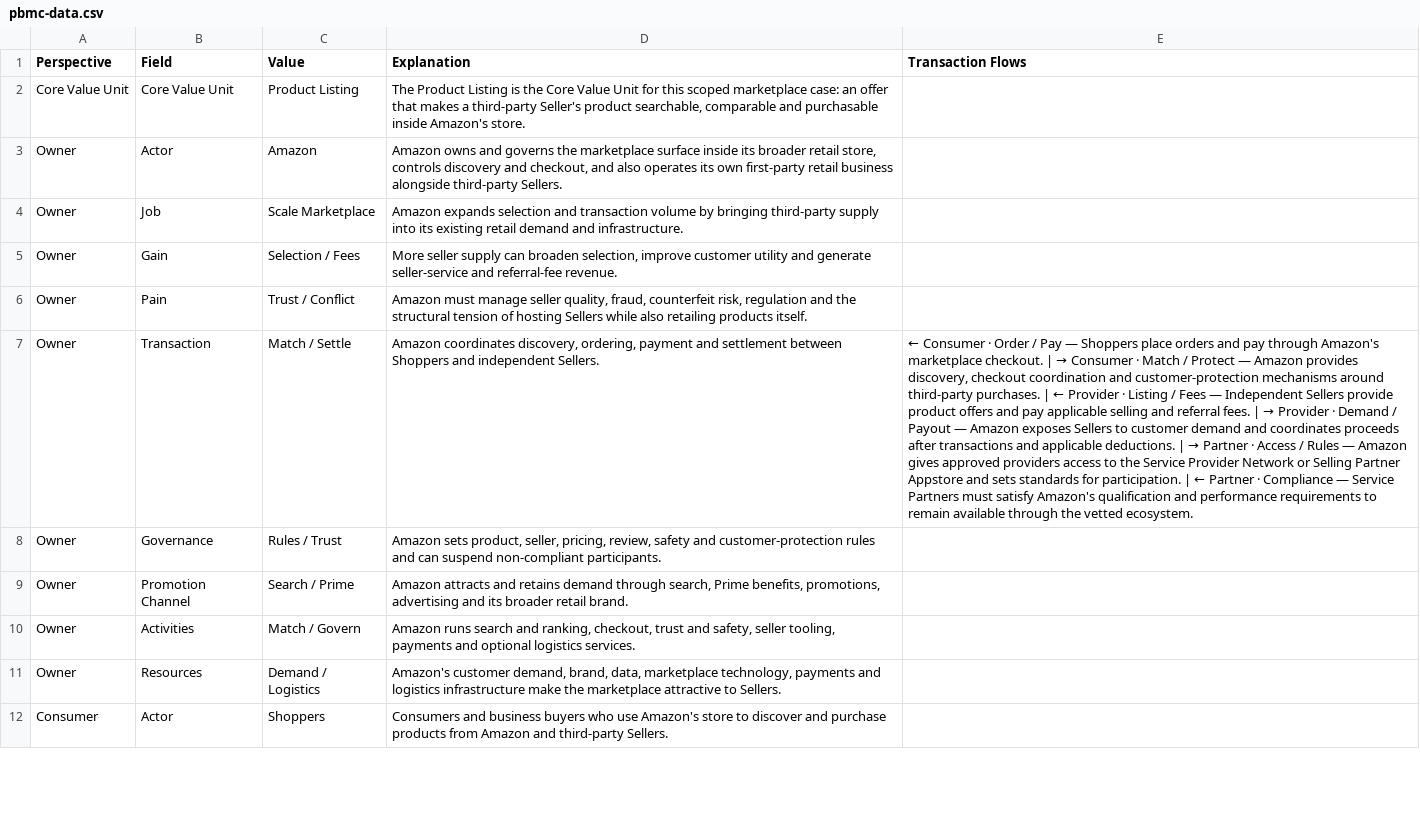
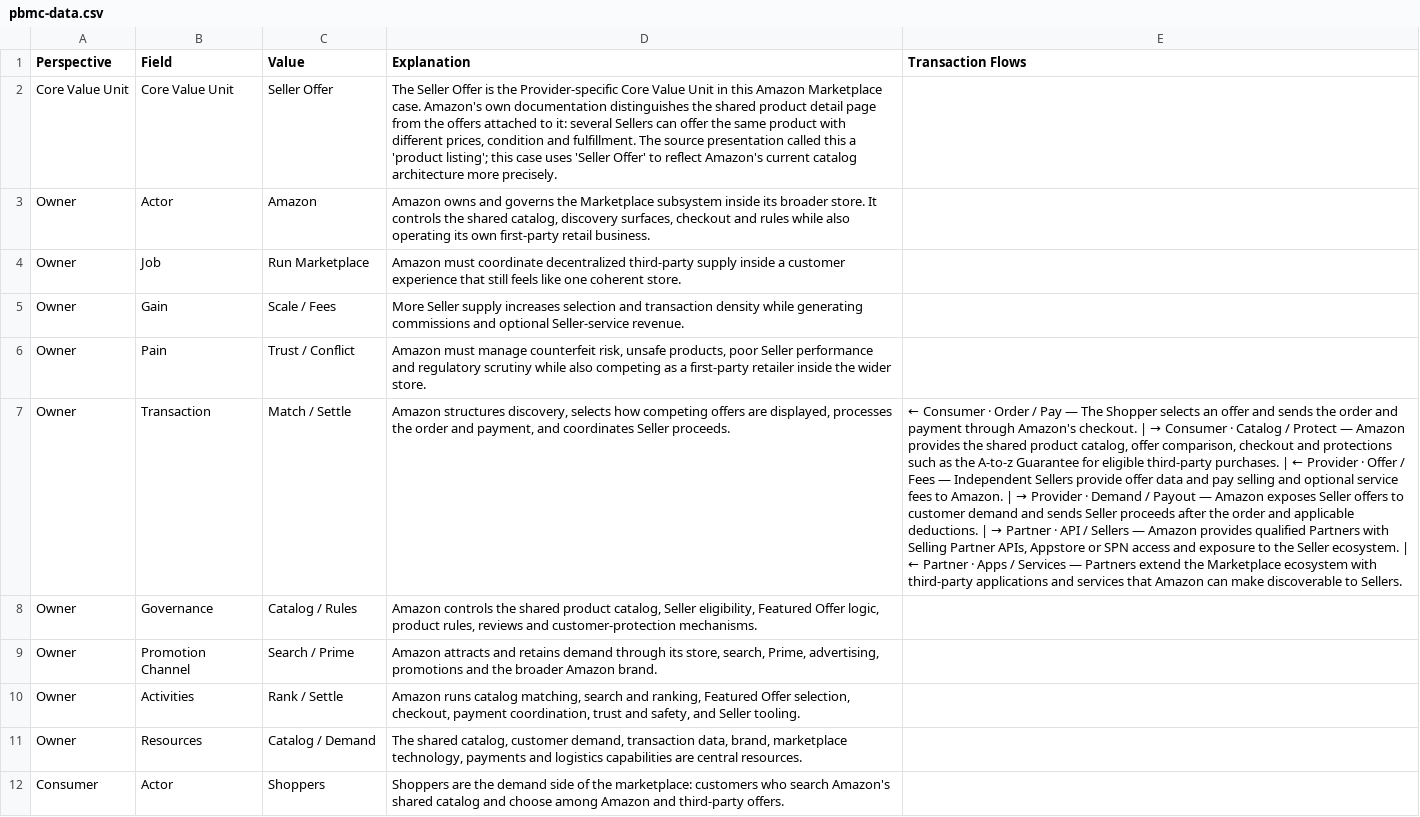
Before and after one commit to platformgeneration/pbmc-library, a CSV file: amazon-marketplace/pbmc-data.csv, drawn as a sheet; only a part is shown; the diff covers the shown part only; the diff names each change by its address in the sheet, - before the commit and + after, or states it on an @@ line.

```diff
--- a/amazon-marketplace/pbmc-data.csv
+++ b/amazon-marketplace/pbmc-data.csv
-C2 (Value): Product Listing
+C2 (Value): Seller Offer
-D2 (Explanation): The Product Listing is the Core Value Unit for this scoped marketplace case: an offer that makes a third-party Seller's product searchable, comparable and purchasable inside Amazon's store.
+D2 (Explanation): The Seller Offer is the Provider-specific Core Value Unit in this Amazon Marketplace case. Amazon's own documentation distinguishes the shared product detail page from the offers attached to it: several Sellers can offer the same product with different prices, condition and fulfillment. The source presentation called this a 'product listing'; this case uses 'Seller Offer' to reflect Amazon's current catalog architecture more precisely.
-D3 (Explanation): …governs the marketplace surface inside its broader retail store, controls discovery and checkout, and also operates its own first-party retail business alongside third-party Sellers.
+D3 (Explanation): …governs the Marketplace subsystem inside its broader store. It controls the shared catalog, discovery surfaces, checkout and rules while also operating its own first-party retail business.
-C4 (Value): Scale Marketplace
+C4 (Value): Run Marketplace
-D4 (Explanation): Amazon expands selection and transaction volume by bringing third-party supply into its existing retail demand and infrastructure.
+D4 (Explanation): Amazon must coordinate decentralized third-party supply inside a customer experience that still feels like one coherent store.
-C5 (Value): Selection / Fees
+C5 (Value): Scale / Fees
-D5 (Explanation): More seller supply can broaden selection, improve customer utility and generate seller-service and referral-fee revenue.
+D5 (Explanation): More Seller supply increases selection and transaction density while generating commissions and optional Seller-service revenue.
-D6 (Explanation): …must manage seller quality, fraud, counterfeit risk, regulation and the structural tension of hosting Sellers while also retailing products itself.
+D6 (Explanation): …must manage counterfeit risk, unsafe products, poor Seller performance and regulatory scrutiny while also competing as a first-party retailer inside the wider store.
-D7 (Explanation): Amazon coordinates discovery, ordering, payment and settlement between Shoppers and independent Sellers.
+D7 (Explanation): Amazon structures discovery, selects how competing offers are displayed, processes the order and payment, and coordinates Seller proceeds.
@@ E7 (Transaction Flows): …Pay — Shoppers place orders and pay through Amazon's marketplace checkout. | → Consumer · Match / Protect — Amazon provides discovery, checkout coordination and customer-protection mechanisms around third-party purchases. | ← Provider · Listing / Fees — Independent Sellers provide product offers and pay applicable selling and referral fees. | → Provider · Demand / Payout — Amazon exposes Sellers to customer demand and coordinates proceeds after transactions and applicable deductions. | → Partner · Access / Rules — Amazon gives approved providers access to the Service Provider Network or Selling Partner Appstore and sets standards for participation. | ← Partner · Compliance — Service Partners must satisfy Amazon's qualification and performance requirements to remain available through the vetted ecosystem. → …Pay — The Shopper selects an offer and sends the order and payment through Amazon's checkout. | → Consumer · Catalog / Protect — Amazon provides the shared product catalog, offer comparison, checkout and protections such as the A-to-z Guarantee for eligible third-party purchases. | ← Provider · Offer / Fees — Independent Sellers provide offer data and pay selling and optional service fees to Amazon. | → Provider · Demand / Payout — Amazon exposes Seller offers to customer demand and sends Seller proceeds after the order and applicable deductions. | → Partner · API / Sellers — Amazon provides qualified Partners with Selling Partner APIs, Appstore or SPN access and exposure to the Seller ecosystem. | ← Partner · Apps / Services — Partners extend the Marketplace ecosystem with third-party applications and services that Amazon can make discoverable to Sellers. @@
-C8 (Value): Rules / Trust
+C8 (Value): Catalog / Rules
-D8 (Explanation): Amazon sets product, seller, pricing, review, safety and customer-protection rules and can suspend non-compliant participants.
+D8 (Explanation): Amazon controls the shared product catalog, Seller eligibility, Featured Offer logic, product rules, reviews and customer-protection mechanisms.
-D9 (Explanation): …demand through search, Prime benefits, promotions, advertising and its broader retail brand.
+D9 (Explanation): …demand through its store, search, Prime, advertising, promotions and the broader Amazon brand.
-C10 (Value): Match / Govern
+C10 (Value): Rank / Settle
-D10 (Explanation): Amazon runs search and ranking, checkout, trust and safety, seller tooling, payments and optional logistics services.
+D10 (Explanation): Amazon runs catalog matching, search and ranking, Featured Offer selection, checkout, payment coordination, trust and safety, and Seller tooling.
-C11 (Value): Demand / Logistics
+C11 (Value): Catalog / Demand
-D11 (Explanation): Amazon's customer demand, brand, data, marketplace technology, payments and logistics infrastructure make the marketplace attractive to Sellers.
+D11 (Explanation): The shared catalog, customer demand, transaction data, brand, marketplace technology, payments and logistics capabilities are central resources.
-D12 (Explanation): Consumers and business buyers who use Amazon's store to discover and purchase products from Amazon and third-party Sellers.
+D12 (Explanation): Shoppers are the demand side of the marketplace: customers who search Amazon's shared catalog and choose among Amazon and third-party offers.
```
Also changed, not shown: 46 edited cells elsewhere in this file, alibaba-com/pbmc-data.csv, taobao/pbmc-data.csv, 7 other files.
